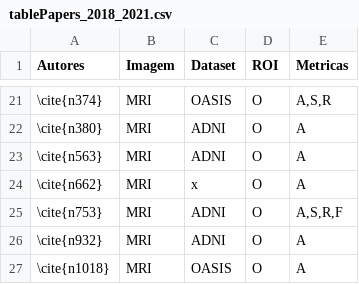
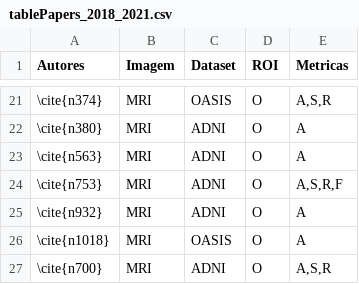
Before and after one commit to KaueTND/SLReview_Alz_AI_IR, a CSV file: tablePapers_2018_2021.csv, drawn as a sheet; only a part is shown, gaps mark what is left out; the shorter side is filled out with more unchanged rows; the diff names each change by its address in the sheet, - before the commit and + after, or states it on an @@ line.

```diff
--- a/tablePapers_2018_2021.csv
+++ b/tablePapers_2018_2021.csv
-row 24: \cite{n662} | MRI | x | O | A
```
Also changed, not shown: fichFinalAtualizado20182021_Kaue.csv, resultadosPlotAtualizado20182021_Kaue.csv, 5 other files.
